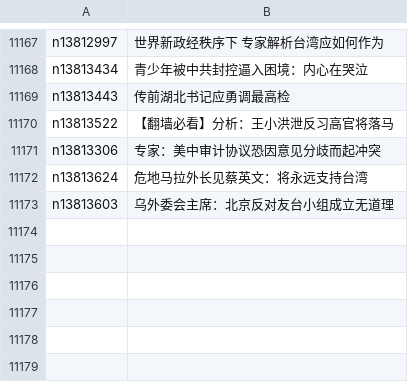
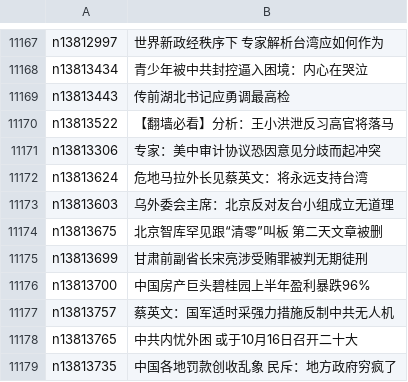
Before and after one commit to easy2view/epoch-news, a CSV file: indexes/ncid277.csv, drawn as a sheet; only a part is shown, gaps mark what is left out; the diff names each change by its address in the sheet, - before the commit and + after, or states it on an @@ line.

```diff
--- a/indexes/ncid277.csv
+++ b/indexes/ncid277.csv
+row 11174: n13813675 | 北京智库罕见跟“清零”叫板 第二天文章被删
+row 11175: n13813699 | 甘肃前副省长宋亮涉受贿罪被判无期徒刑
+row 11176: n13813700 | 中国房产巨头碧桂园上半年盈利暴跌96%
+row 11177: n13813757 | 蔡英文：国军适时采强力措施反制中共无人机
+row 11178: n13813765 | 中共内忧外困 或于10月16日召开二十大
+row 11179: n13813735 | 中国各地罚款创收乱象 民斥：地方政府穷疯了
```
Also changed, not shown: indexes/ncid1078160.csv, indexes/ncid1349361.csv, 48 other files.
